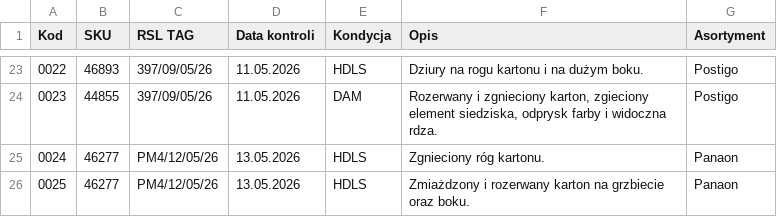
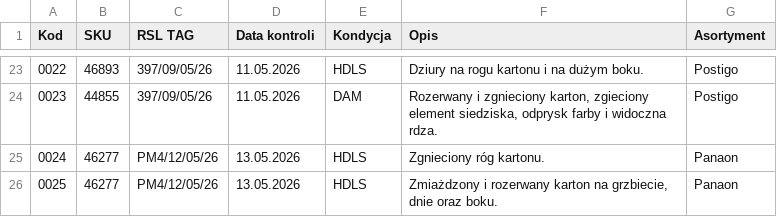
Before and after one commit to logi-meblob/katalog-kontroli, a CSV file: dane.csv, drawn as a sheet; only a part is shown, gaps mark what is left out.

Commit message:
Update dane.csv with new product records
Replaced the entire content of dane.csv with updated records.

```diff
--- a/dane.csv
+++ b/dane.csv
@@ -25,2 +25,2 @@
 0024;46277;PM4/12/05/26;13.05.2026;HDLS;Zgnieciony róg kartonu.;Panaon
-0025;46277;PM4/12/05/26;13.05.2026;HDLS;Zmiażdzony i rozerwany karton na grzbiecie oraz boku.;Panaon
+0025;46277;PM4/12/05/26;13.05.2026;HDLS;Zmiażdzony i rozerwany karton na grzbiecie, dnie oraz boku.;Panaon
```
